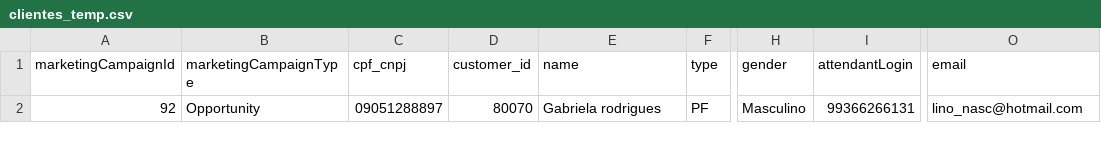
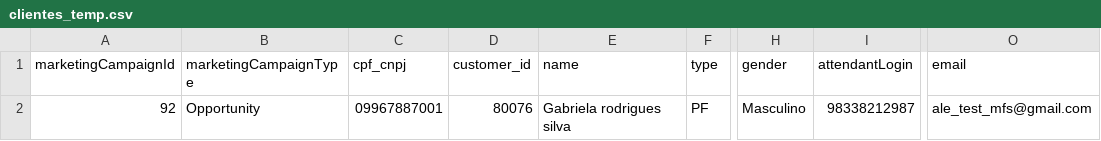
Before and after one commit to zenialexandre/csv-placeholder, a CSV file: clientes_temp.csv, drawn as a sheet; only a part is shown, gaps mark what is left out; the diff names each change by its address in the sheet, - before the commit and + after, or states it on an @@ line.

Commit message:
docs: changes to the csv

```diff
--- a/clientes_temp.csv
+++ b/clientes_temp.csv
-C2 (cpf_cnpj): 09051288897
+C2 (cpf_cnpj): 09967887001
-D2 (customer_id): 80070
+D2 (customer_id): 80076
-E2 (name): Gabriela rodrigues
+E2 (name): Gabriela rodrigues silva
-I2 (attendantLogin): 99366266131
+I2 (attendantLogin): 98338212987
-O2 (email): lino_nasc@hotmail.com
+O2 (email): ale_test_mfs@gmail.com
```
